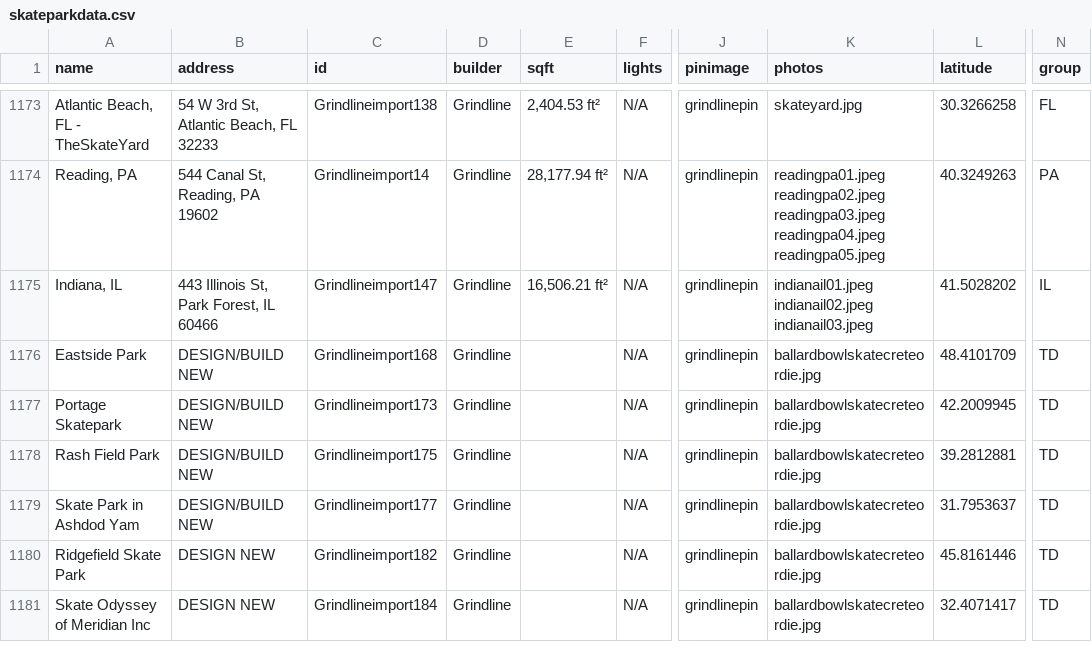
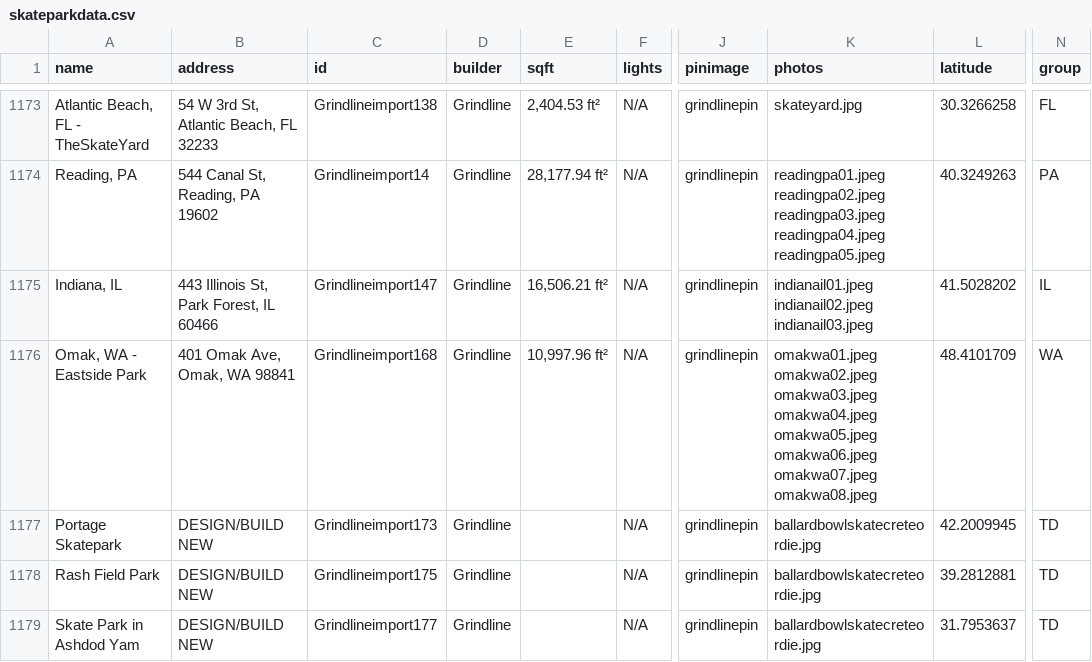
Before and after one commit to jaemzware/skatecreteordie, a CSV file: DATA/skateparkdata.csv, drawn as a sheet; only a part is shown, gaps mark what is left out; the shorter side is filled out with more unchanged rows; the diff names each change by its address in the sheet, - before the commit and + after, or states it on an @@ line.

Commit message:
omak

```diff
--- a/DATA/skateparkdata.csv
+++ b/DATA/skateparkdata.csv
-A1176 (name): Eastside Park
+A1176 (name): Omak, WA - Eastside Park
-B1176 (address): DESIGN/BUILD NEW
+B1176 (address): 401 Omak Ave, Omak, WA 98841
-E1176 (sqft): (empty)
+E1176 (sqft): 10,997.96 ft²
-K1176 (photos): ballardbowlskatecreteordie.jpg
+K1176 (photos): omakwa01.jpeg omakwa02.jpeg omakwa03.jpeg omakwa04.jpeg omakwa05.jpeg omakwa06.jpeg omakwa07.jpeg omakwa08.jpeg
-N1176 (group): TD
+N1176 (group): WA
```
Also changed, not shown: 1 other file.
